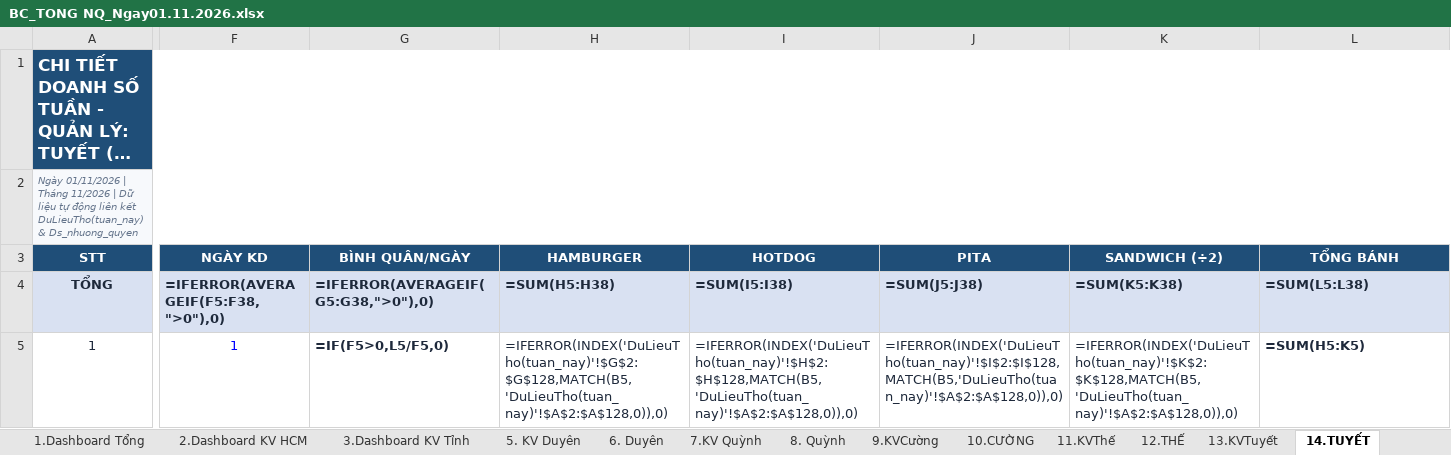
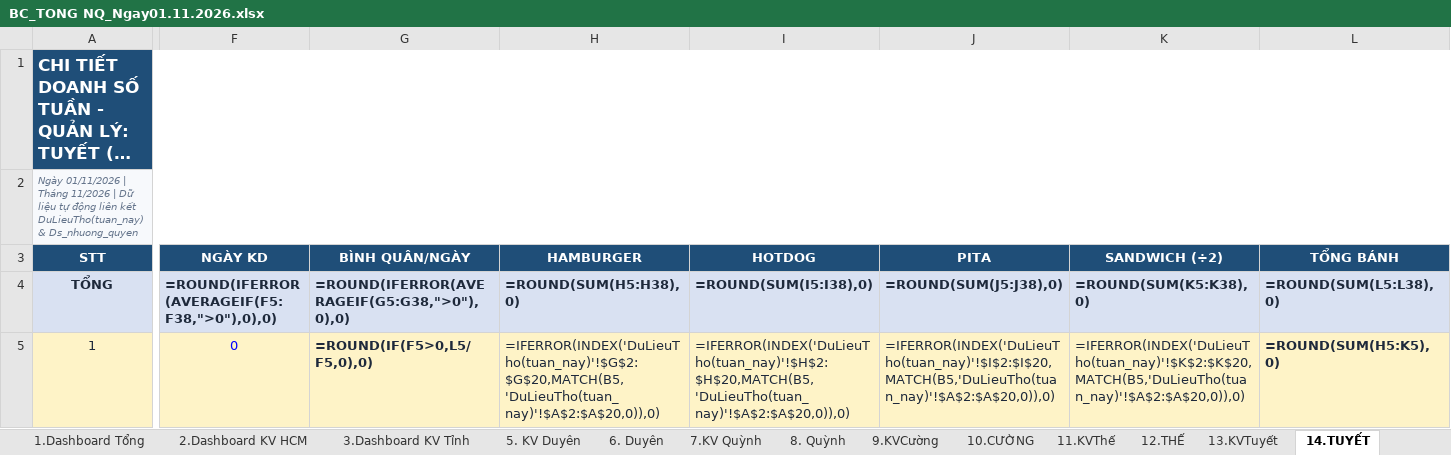
Before and after one commit to linhpham2412/readAndAnalyzeSOP, an Excel workbook: output/BC_TONG NQ_Ngay01.11.2026.xlsx, sheet 14.TUYẾT, drawn as a sheet; only a part is shown, gaps mark what is left out; long unchanged cells end in …; values as stored, in another font and other column widths than the file's, no borders; formulas without a stored value are shown as written; charts and pictures not drawn; the diff covers the shown part only; the diff names each change by its address in the sheet, - before the commit and + after, or states it on an @@ line.

```diff
--- a/output/BC_TONG NQ_Ngay01.11.2026.xlsx (sheet 14.TUYẾT)
+++ b/output/BC_TONG NQ_Ngay01.11.2026.xlsx (sheet 14.TUYẾT)
-F4 (NGÀY KD): =IFERROR(AVERAGEIF(F5:F38,">0"),0)
+F4 (NGÀY KD): =ROUND(IFERROR(AVERAGEIF(F5:F38,">0"),0),0)
-G4 (BÌNH QUÂN/NGÀY): =IFERROR(AVERAGEIF(G5:G38,">0"),0)
+G4 (BÌNH QUÂN/NGÀY): =ROUND(IFERROR(AVERAGEIF(G5:G38,">0"),0),0)
-H4 (HAMBURGER): =SUM(H5:H38)
+H4 (HAMBURGER): =ROUND(SUM(H5:H38),0)
-I4 (HOTDOG): =SUM(I5:I38)
+I4 (HOTDOG): =ROUND(SUM(I5:I38),0)
-J4 (PITA): =SUM(J5:J38)
+J4 (PITA): =ROUND(SUM(J5:J38),0)
-K4 (SANDWICH (÷2)): =SUM(K5:K38)
+K4 (SANDWICH (÷2)): =ROUND(SUM(K5:K38),0)
-L4 (TỔNG BÁNH): =SUM(L5:L38)
+L4 (TỔNG BÁNH): =ROUND(SUM(L5:L38),0)
-A5:L5 fill: none
+A5:L5 fill: #FEF3C7
-F5 (NGÀY KD): 1
+F5 (NGÀY KD): 0
-G5 (BÌNH QUÂN/NGÀY): =IF(F5>0,L5/F5,0)
+G5 (BÌNH QUÂN/NGÀY): =ROUND(IF(F5>0,L5/F5,0),0)
-H5 (HAMBURGER): =IFERROR(INDEX('DuLieuTho(tuan_nay)'!$G$2:$G$128,MATCH(B5,'DuLieuTho(tuan_nay)'!$A$2:$A$128,0)),0)
+H5 (HAMBURGER): =IFERROR(INDEX('DuLieuTho(tuan_nay)'!$G$2:$G$20,MATCH(B5,'DuLieuTho(tuan_nay)'!$A$2:$A$20,0)),0)
-I5 (HOTDOG): =IFERROR(INDEX('DuLieuTho(tuan_nay)'!$H$2:$H$128,MATCH(B5,'DuLieuTho(tuan_nay)'!$A$2:$A$128,0)),0)
+I5 (HOTDOG): =IFERROR(INDEX('DuLieuTho(tuan_nay)'!$H$2:$H$20,MATCH(B5,'DuLieuTho(tuan_nay)'!$A$2:$A$20,0)),0)
-J5 (PITA): =IFERROR(INDEX('DuLieuTho(tuan_nay)'!$I$2:$I$128,MATCH(B5,'DuLieuTho(tuan_nay)'!$A$2:$A$128,0)),0)
+J5 (PITA): =IFERROR(INDEX('DuLieuTho(tuan_nay)'!$I$2:$I$20,MATCH(B5,'DuLieuTho(tuan_nay)'!$A$2:$A$20,0)),0)
-K5 (SANDWICH (÷2)): =IFERROR(INDEX('DuLieuTho(tuan_nay)'!$K$2:$K$128,MATCH(B5,'DuLieuTho(tuan_nay)'!$A$2:$A$128,0)),0)
+K5 (SANDWICH (÷2)): =IFERROR(INDEX('DuLieuTho(tuan_nay)'!$K$2:$K$20,MATCH(B5,'DuLieuTho(tuan_nay)'!$A$2:$A$20,0)),0)
-L5 (TỔNG BÁNH): =SUM(H5:K5)
+L5 (TỔNG BÁNH): =ROUND(SUM(H5:K5),0)
```
Also changed, not shown: 716 edited cells and cell formats elsewhere in this sheet, sheet LichSuBaoCao(tong_hop), sheet DuLieuTho(tuan_nay), sheet 6. Duyên, sheet 10.CƯỜNG, sheet 12.THẾ, sheet 8. Quỳnh, 9 more sheets, hidden cells, charts or pictures, output/BC_TONG NQ_Tuan46 16-22.11.2026.xlsx, 35 other files.
